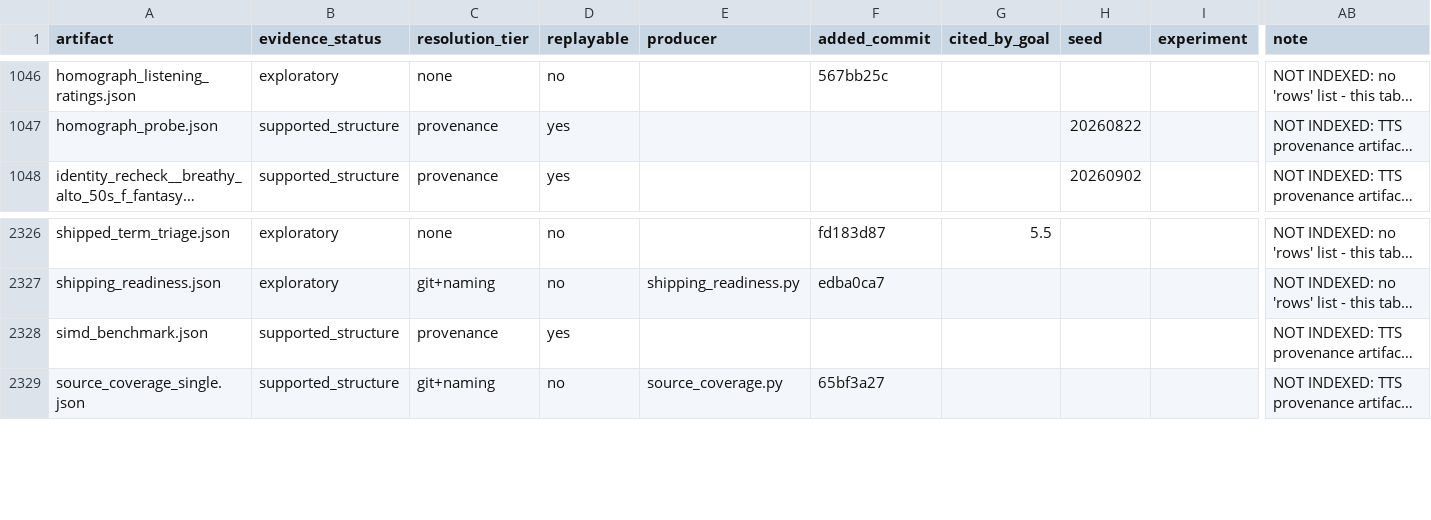
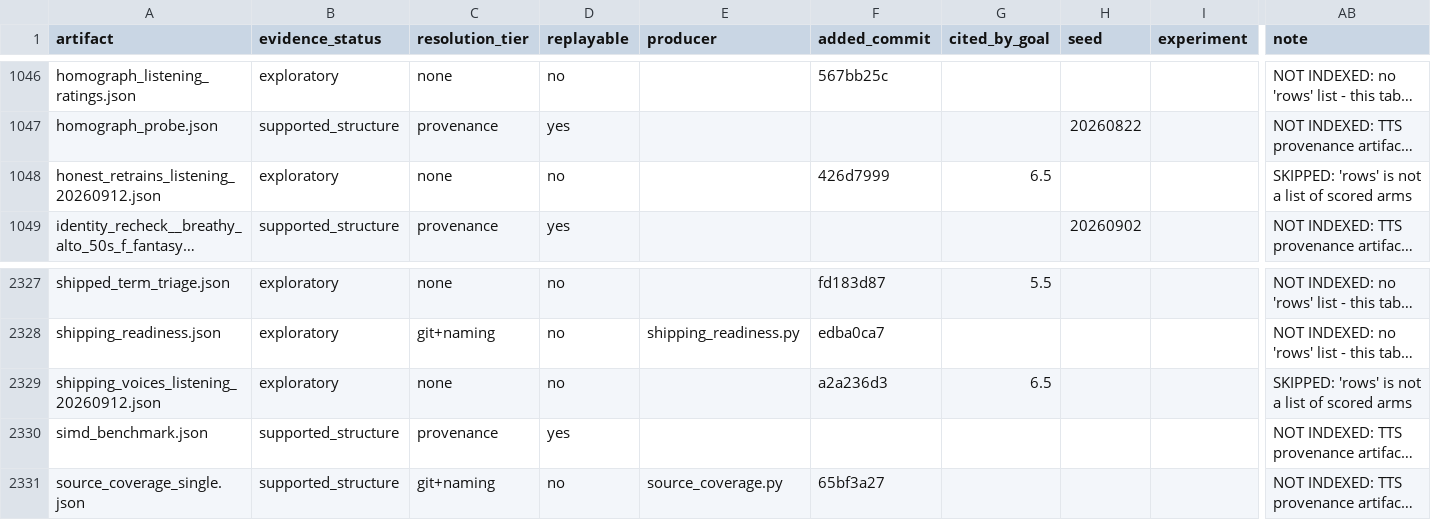
Before and after one commit to on22s/alexandria-audiobook2, a CSV file: results_index.csv, drawn as a sheet; only a part is shown, gaps mark what is left out; long unchanged cells end in …; rows hold the shown columns only; the diff names each change by its address in the sheet, - before the commit and + after, or states it on an @@ line.

```diff
--- a/results_index.csv
+++ b/results_index.csv
+row 1048: honest_retrains_listening_20260912.json | exploratory | none | no |  | 426d7999 | 6.5 |  |  | SKIPPED: 'rows' is not a list of scored arms
+row 2329: shipping_voices_listening_20260912.json | exploratory | none | no |  | a2a236d3 | 6.5 |  |  | SKIPPED: 'rows' is not a list of scored arms
```
Also changed, not shown: 7 other files.
